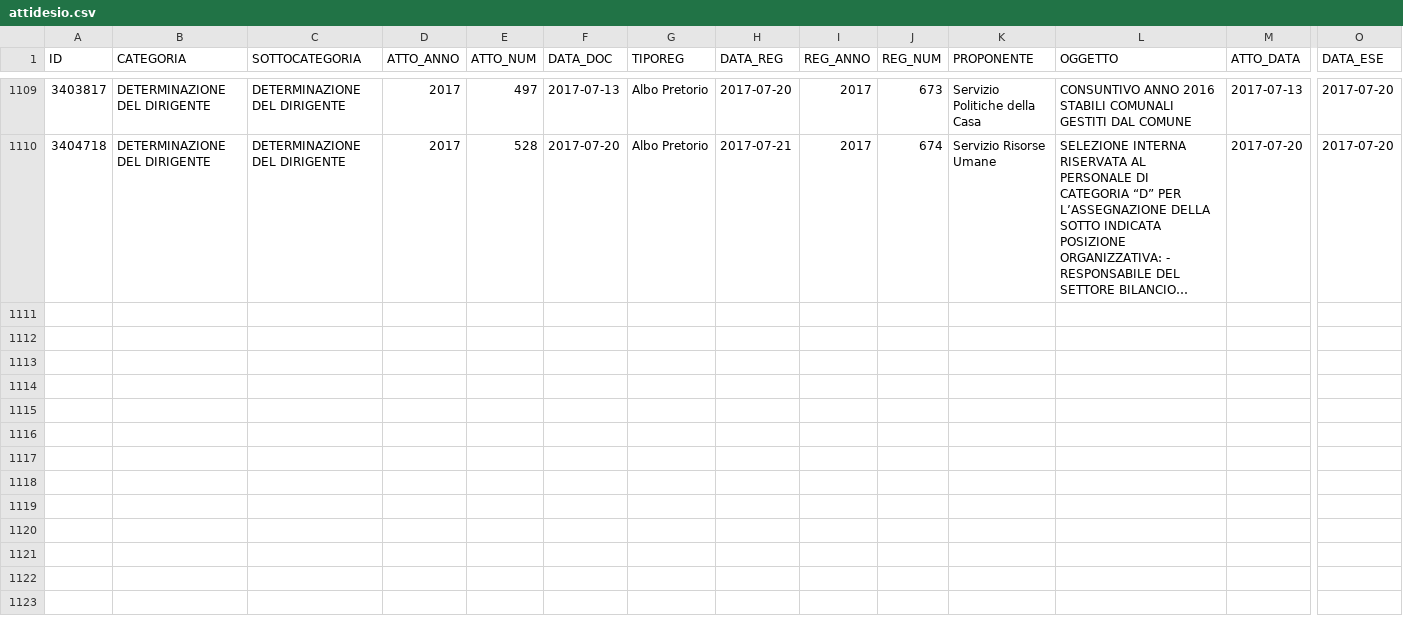
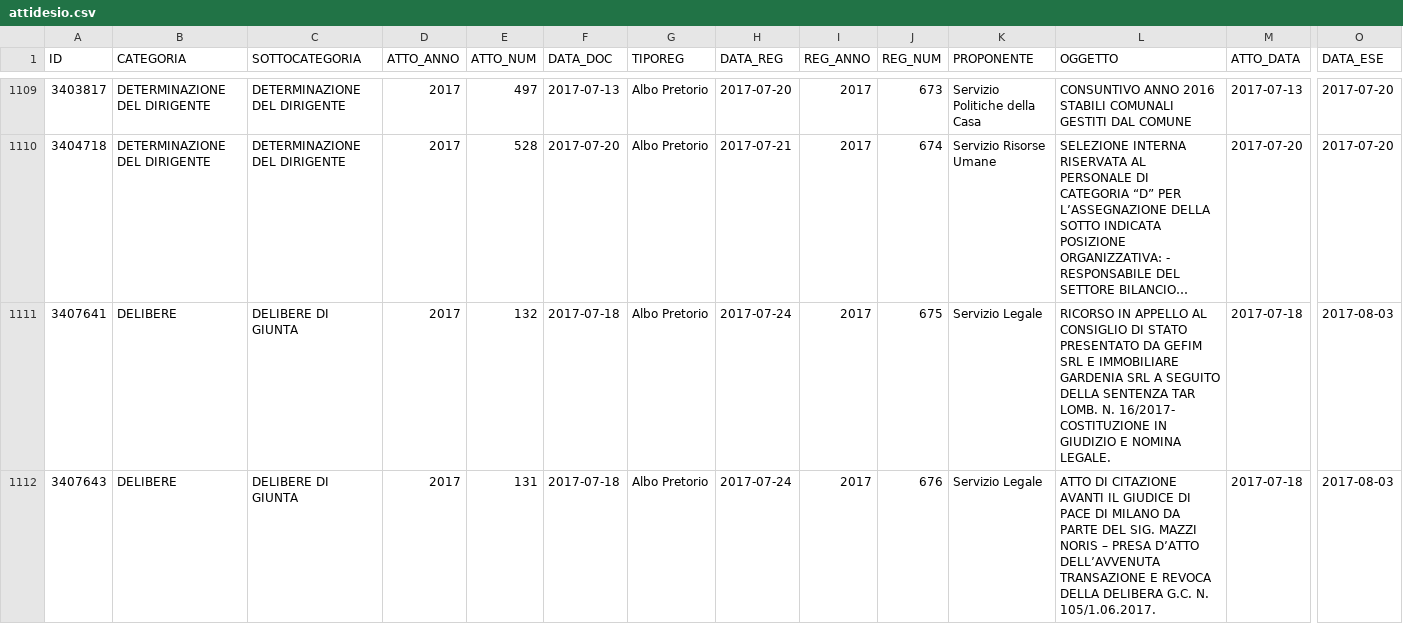
Before and after one commit to ipersoft/trasparenzadesio, a CSV file: attidesio.csv, drawn as a sheet; only a part is shown, gaps mark what is left out; long unchanged cells end in …; rows hold the shown columns only; the diff covers the shown part only; the diff names each change by its address in the sheet, - before the commit and + after, or states it on an @@ line.

```diff
--- a/attidesio.csv
+++ b/attidesio.csv
+row 1111: 3407641 | DELIBERE | DELIBERE DI GIUNTA | 2017 | 132 | 2017-07-18 | Albo Pretorio | 2017-07-24 | 2017 | 675 | Servizio Legale | RICORSO IN APPELLO AL CONSIGLIO DI STATO PRESENTATO DA GEFIM SRL E IMMOBILIARE GARDENIA SRL A SEGUITO DELLA SENTENZA TAR LOMB. N. 16/2017- COSTITUZIONE IN GIUDIZIO E NOMINA LEGALE. | 2017-07-18 | 2017-08-03
+row 1112: 3407643 | DELIBERE | DELIBERE DI GIUNTA | 2017 | 131 | 2017-07-18 | Albo Pretorio | 2017-07-24 | 2017 | 676 | Servizio Legale | ATTO DI CITAZIONE AVANTI IL GIUDICE DI PACE DI MILANO DA PARTE DEL SIG. MAZZI NORIS – PRESA D’ATTO DELL’AVVENUTA TRANSAZIONE E REVOCA DELLA DELIBERA G.C. N. 105/1.06.2017. | 2017-07-18 | 2017-08-03
```
Also changed, not shown: 2 added rows elsewhere in this file, 1 other file.
